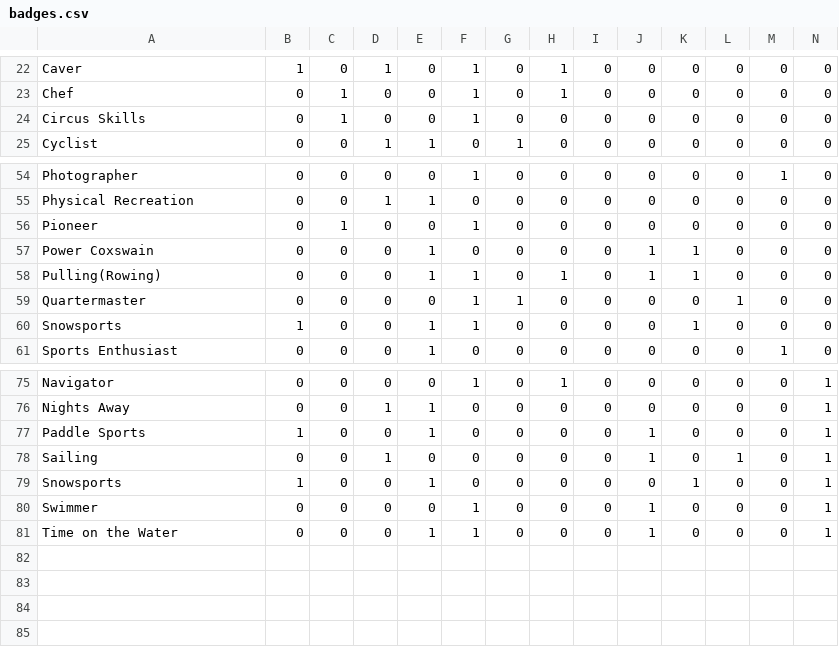
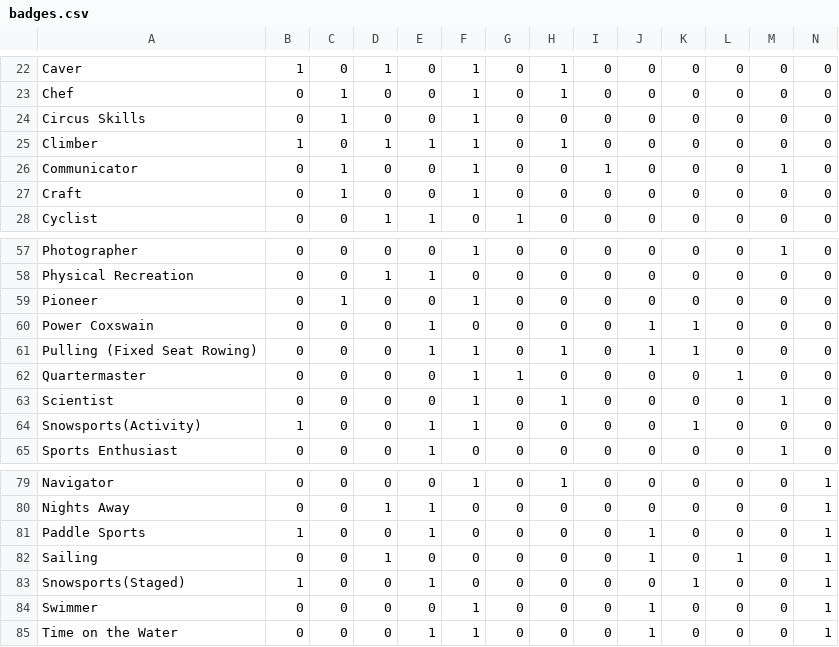
Before and after one commit to AelinaXY/Scout-Badge-Recommender--ALevel, a CSV file: ComputerScienceCoursework/badges.csv, drawn as a sheet; only a part is shown, gaps mark what is left out; addresses are those after the commit; rows hold the shown columns only; the diff names each change by its address in the sheet, - before the commit and + after, or states it on an @@ line.

Commit message:
Add all badges
Final dump of updates, contains a few minor changes

```diff
--- a/ComputerScienceCoursework/badges.csv
+++ b/ComputerScienceCoursework/badges.csv
+row 25: Climber | 1 | 0 | 1 | 1 | 1 | 0 | 1 | 0 | 0 | 0 | 0 | 0 | 0
+row 26: Communicator | 0 | 1 | 0 | 0 | 1 | 0 | 0 | 1 | 0 | 0 | 0 | 1 | 0
+row 27: Craft | 0 | 1 | 0 | 0 | 1 | 0 | 0 | 0 | 0 | 0 | 0 | 0 | 0
-A61: Pulling(Rowing)
+A61: Pulling (Fixed Seat Rowing)
+row 63: Scientist | 0 | 0 | 0 | 0 | 1 | 0 | 1 | 0 | 0 | 0 | 0 | 1 | 0
-A64: Snowsports
+A64: Snowsports(Activity)
-A83: Snowsports
+A83: Snowsports(Staged)
```
Also changed, not shown: 4 other files.
